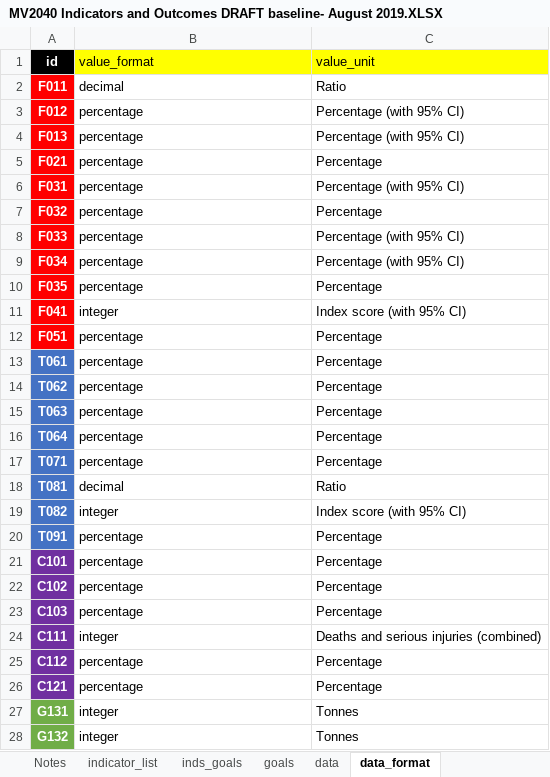
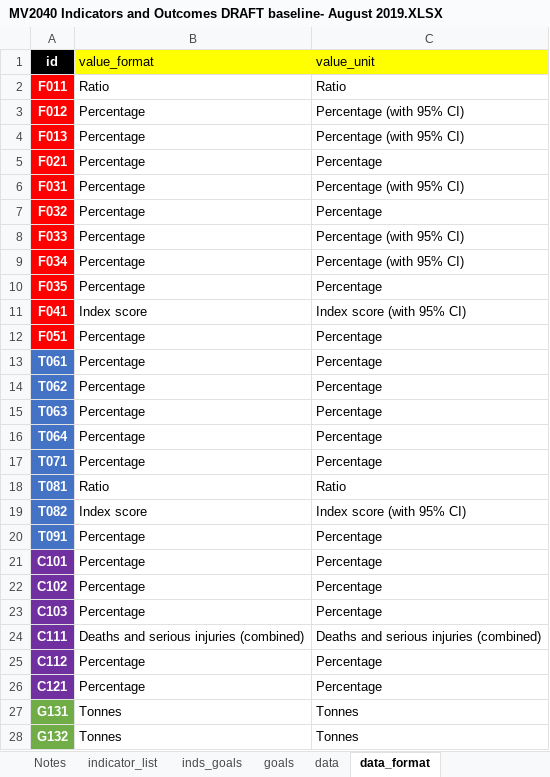
Before and after one commit to williamlai2/mv2040_outcomes_framework, an Excel workbook: MV2040 Indicators and Outcomes DRAFT baseline- August 2019.XLSX, sheet data_format, drawn as a sheet; only a part is shown; values as stored, in another font and other column widths than the file's, no borders; the diff covers the shown part only; the diff names each change by its address in the sheet, - before the commit and + after, or states it on an @@ line.

Commit message:
units added

```diff
--- a/MV2040 Indicators and Outcomes DRAFT baseline- August 2019.XLSX (sheet data_format)
+++ b/MV2040 Indicators and Outcomes DRAFT baseline- August 2019.XLSX (sheet data_format)
-B2 (value_format): decimal
+B2 (value_format): Ratio
-B3:B10 (value_format): percentage
+B3:B10 (value_format): Percentage
-B11 (value_format): integer
+B11 (value_format): Index score
-B12:B17 (value_format): percentage
+B12:B17 (value_format): Percentage
-B18 (value_format): decimal
+B18 (value_format): Ratio
-B19 (value_format): integer
+B19 (value_format): Index score
-B20:B23 (value_format): percentage
+B20:B23 (value_format): Percentage
-B24 (value_format): integer
+B24 (value_format): Deaths and serious injuries (combined)
-B25:B26 (value_format): percentage
+B25:B26 (value_format): Percentage
-B27:B28 (value_format): integer
+B27:B28 (value_format): Tonnes
```
Also changed, not shown: 13 edited cells elsewhere in this sheet, sheet indicator_list, sheet data, 3 other files.
